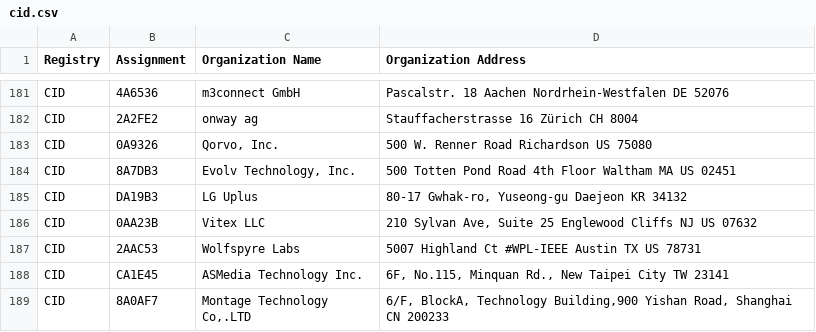
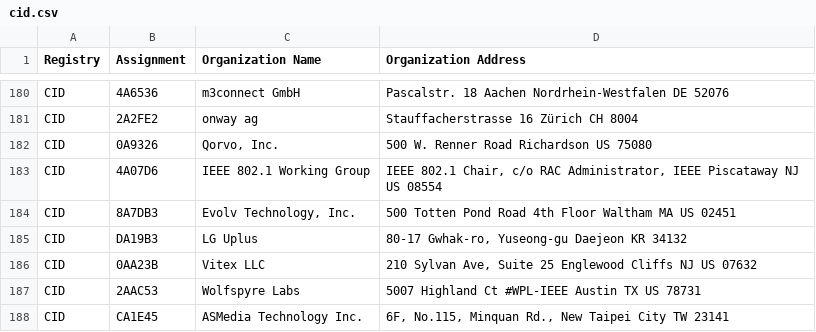
Before and after one commit to runZeroInc/mac-tracker, a CSV file: data/ieee/cid.csv, drawn as a sheet; only a part is shown, gaps mark what is left out; the shorter side is filled out with more unchanged rows; the diff covers the shown part only; the diff names each change by its address in the sheet, - before the commit and + after, or states it on an @@ line.

Commit message:
Auto: Update files from IEEE

```diff
--- a/data/ieee/cid.csv
+++ b/data/ieee/cid.csv
+row 183: CID | 4A07D6 | IEEE 802.1 Working Group | IEEE 802.1 Chair, c/o RAC Administrator, IEEE Piscataway NJ US 08554
```
Also changed, not shown: 3 added rows and 4 removed rows elsewhere in this file, data/ieee/mam.csv, data/ieee/oui36.csv, 4 other files.
